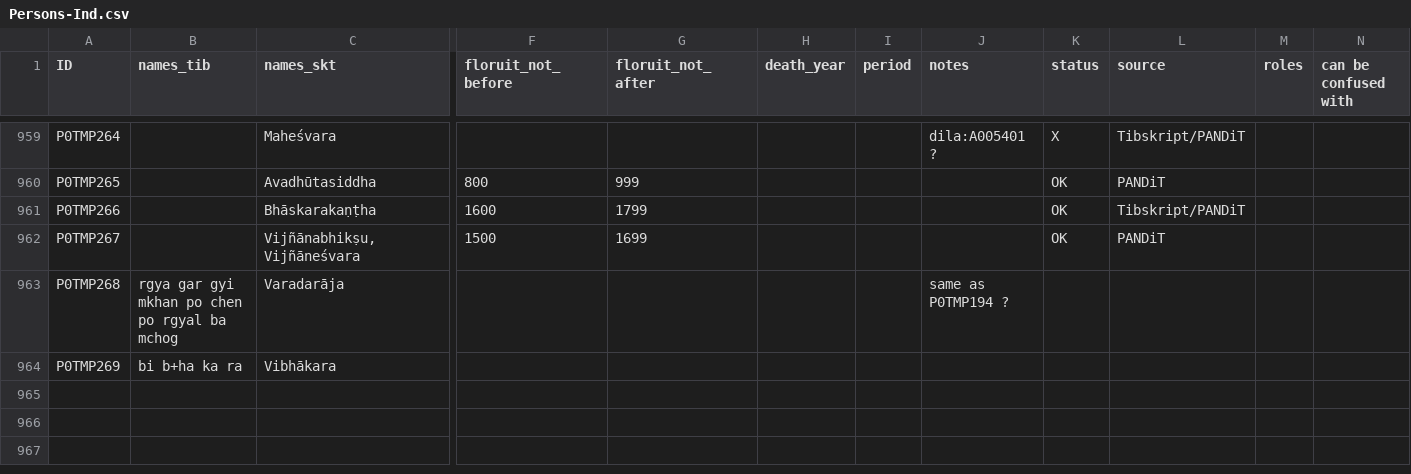
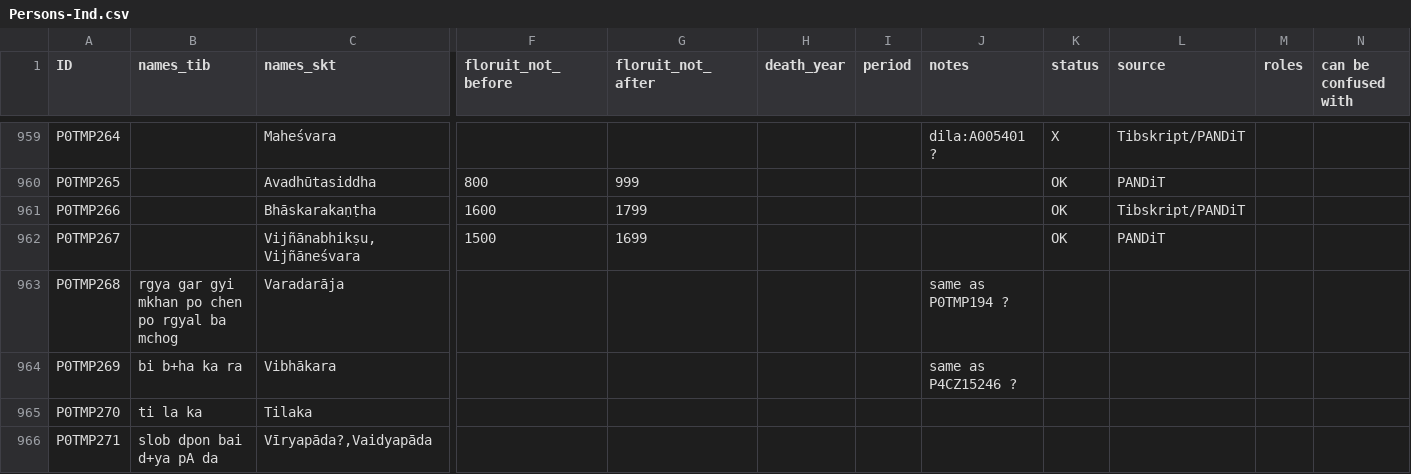
Before and after one commit to eroux/IATTC, a CSV file: csv/Persons-Ind.csv, drawn as a sheet; only a part is shown, gaps mark what is left out; rows hold the shown columns only; the diff covers the shown part only; the diff names each change by its address in the sheet, - before the commit and + after, or states it on an @@ line.

Commit message:
update data

```diff
--- a/csv/Persons-Ind.csv
+++ b/csv/Persons-Ind.csv
-J964 (notes): (empty)
+J964 (notes): same as P4CZ15246 ?
+row 965: P0TMP270 | ti la ka | Tilaka
+row 966: P0TMP271 | slob dpon bai d+ya pA da | Vīryapāda?,Vaidyapāda
```
Also changed, not shown: 3 added rows and 10 edited cells elsewhere in this file, csv/DergeTengyur.csv, csv/Persons-Tib.csv.
